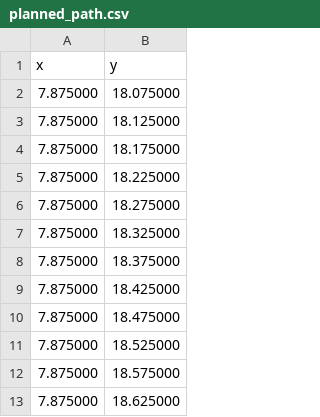
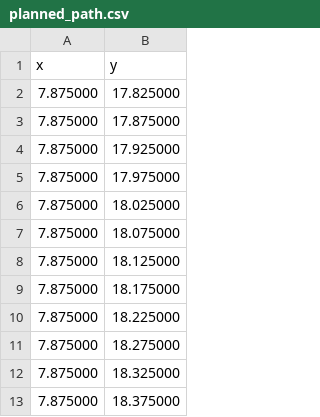
Before and after one commit to brandon-toews/robotics, a CSV file: planned_path.csv, drawn as a sheet; only a part is shown; the shorter side is filled out with more unchanged rows; the diff covers the shown part only.

```diff
--- a/planned_path.csv
+++ b/planned_path.csv
@@ -1,2 +1,7 @@
 x,y
+7.875000,17.825000
+7.875000,17.875000
+7.875000,17.925000
+7.875000,17.975000
+7.875000,18.025000
 7.875000,18.075000
```
Also changed, not shown: 16 added rows and 54 edited cells elsewhere in this file, trajectory_log_Fusion.csv, 1 other file.
